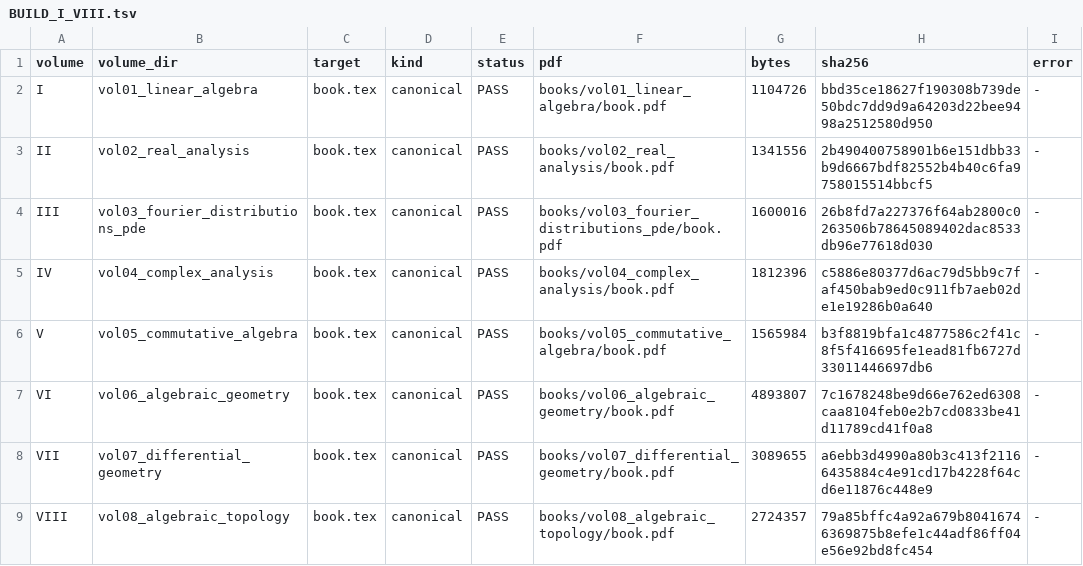
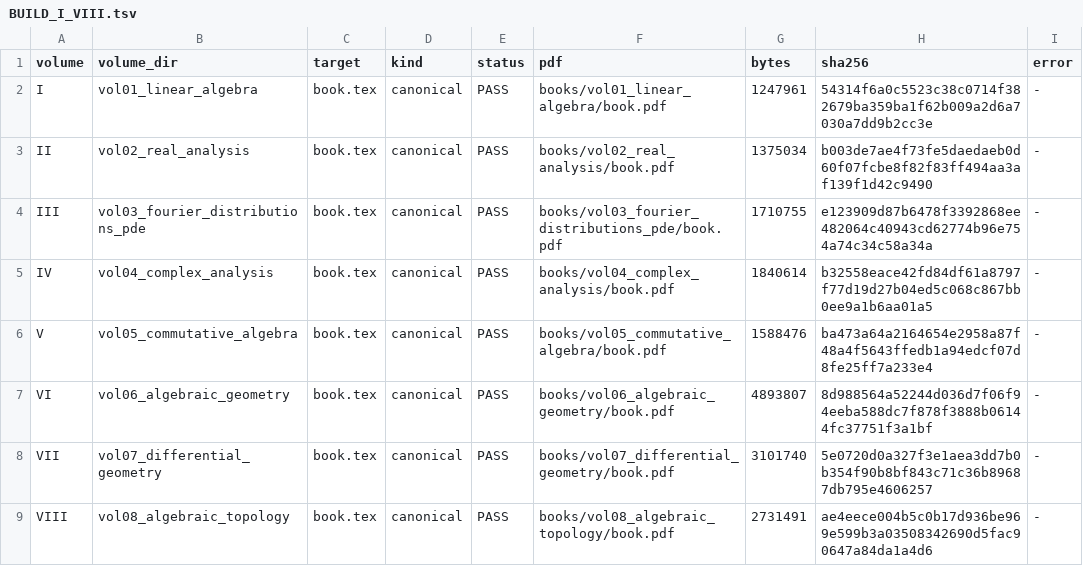
Before and after one commit to expert10000/math, a TSV file: reports/series/BUILD_I_VIII.tsv, drawn as a sheet.

Commit message:
series: verify I-VIII reviewed freeze manifests and canonical builds

```diff
--- a/reports/series/BUILD_I_VIII.tsv
+++ b/reports/series/BUILD_I_VIII.tsv
@@ -1,9 +1,9 @@
 volume	volume_dir	target	kind	status	pdf	bytes	sha256	error
-I	vol01_linear_algebra	book.tex	canonical	PASS	books/vol01_linear_algebra/book.pdf	1104726	bbd35ce18627f190308b739de50bdc7dd9d9a64203d22bee9498a2512580d950	-
-II	vol02_real_analysis	book.tex	canonical	PASS	books/vol02_real_analysis/book.pdf	1341556	2b490400758901b6e151dbb33b9d6667bdf82552b4b40c6fa9758015514bbcf5	-
-III	vol03_fourier_distributions_pde	book.tex	canonical	PASS	books/vol03_fourier_distributions_pde/book.pdf	1600016	26b8fd7a227376f64ab2800c0263506b78645089402dac8533db96e77618d030	-
-IV	vol04_complex_analysis	book.tex	canonical	PASS	books/vol04_complex_analysis/book.pdf	1812396	c5886e80377d6ac79d5bb9c7faf450bab9ed0c911fb7aeb02de1e19286b0a640	-
-V	vol05_commutative_algebra	book.tex	canonical	PASS	books/vol05_commutative_algebra/book.pdf	1565984	b3f8819bfa1c4877586c2f41c8f5f416695fe1ead81fb6727d33011446697db6	-
-VI	vol06_algebraic_geometry	book.tex	canonical	PASS	books/vol06_algebraic_geometry/book.pdf	4893807	7c1678248be9d66e762ed6308caa8104feb0e2b7cd0833be41d11789cd41f0a8	-
-VII	vol07_differential_geometry	book.tex	canonical	PASS	books/vol07_differential_geometry/book.pdf	3089655	a6ebb3d4990a80b3c413f21166435884c4e91cd17b4228f64cd6e11876c448e9	-
-VIII	vol08_algebraic_topology	book.tex	canonical	PASS	books/vol08_algebraic_topology/book.pdf	2724357	79a85bffc4a92a679b80416746369875b8efe1c44adf86ff04e56e92bd8fc454	-
+I	vol01_linear_algebra	book.tex	canonical	PASS	books/vol01_linear_algebra/book.pdf	1247961	54314f6a0c5523c38c0714f382679ba359ba1f62b009a2d6a7030a7dd9b2cc3e	-
+II	vol02_real_analysis	book.tex	canonical	PASS	books/vol02_real_analysis/book.pdf	1375034	b003de7ae4f73fe5daedaeb0d60f07fcbe8f82f83ff494aa3af139f1d42c9490	-
+III	vol03_fourier_distributions_pde	book.tex	canonical	PASS	books/vol03_fourier_distributions_pde/book.pdf	1710755	e123909d87b6478f3392868ee482064c40943cd62774b96e754a74c34c58a34a	-
+IV	vol04_complex_analysis	book.tex	canonical	PASS	books/vol04_complex_analysis/book.pdf	1840614	b32558eace42fd84df61a8797f77d19d27b04ed5c068c867bb0ee9a1b6aa01a5	-
+V	vol05_commutative_algebra	book.tex	canonical	PASS	books/vol05_commutative_algebra/book.pdf	1588476	ba473a64a2164654e2958a87f48a4f5643ffedb1a94edcf07d8fe25ff7a233e4	-
+VI	vol06_algebraic_geometry	book.tex	canonical	PASS	books/vol06_algebraic_geometry/book.pdf	4893807	8d988564a52244d036d7f06f94eeba588dc7f878f3888b06144fc37751f3a1bf	-
+VII	vol07_differential_geometry	book.tex	canonical	PASS	books/vol07_differential_geometry/book.pdf	3101740	5e0720d0a327f3e1aea3dd7b0b354f90b8bf843c71c36b89687db795e4606257	-
+VIII	vol08_algebraic_topology	book.tex	canonical	PASS	books/vol08_algebraic_topology/book.pdf	2731491	ae4eece004b5c0b17d936be969e599b3a03508342690d5fac90647a84da1a4d6	-
```
Also changed, not shown: 5 other files.
